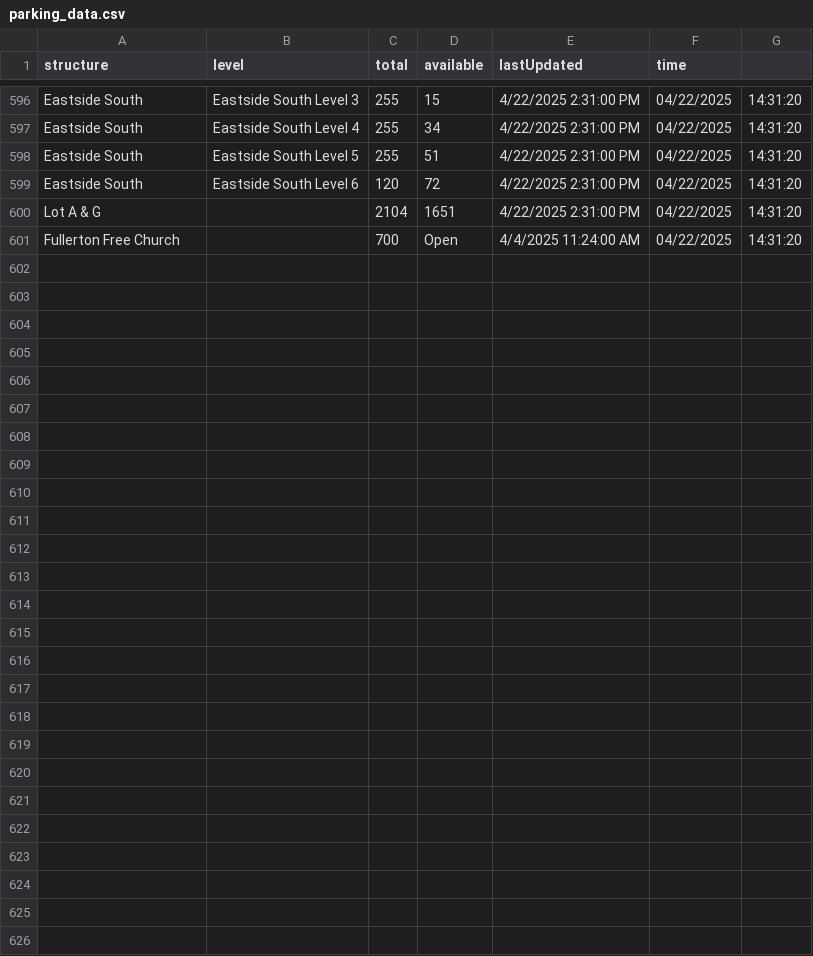
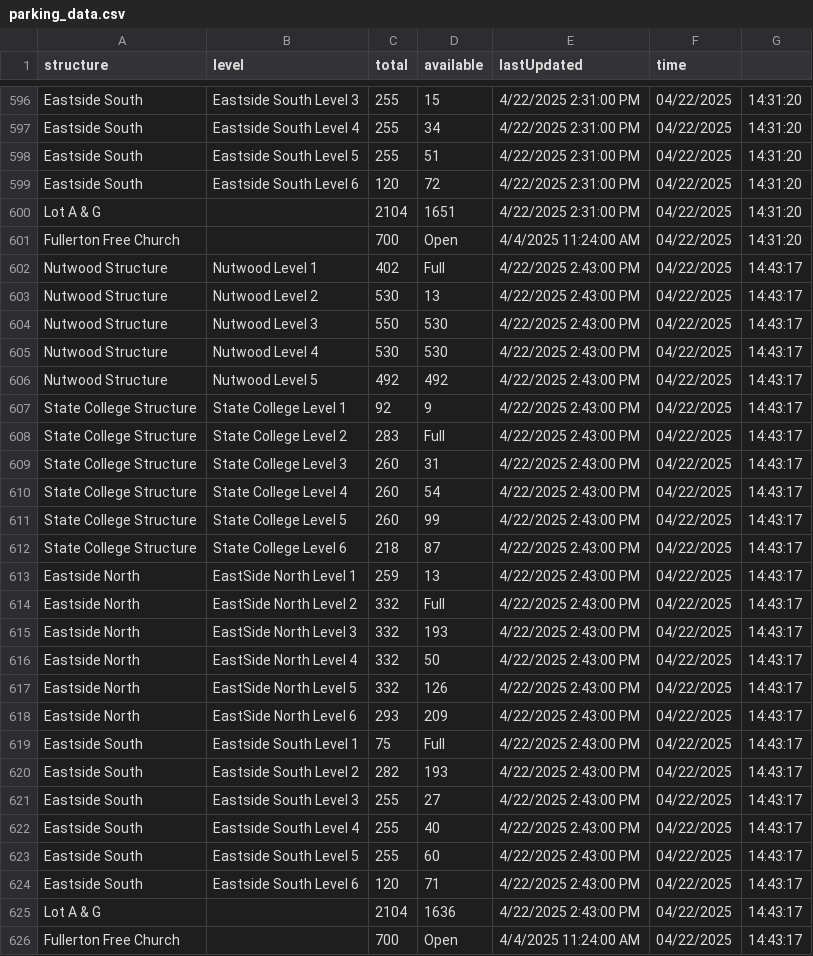
Before and after one commit to NguyenJimmyT/webscraperSenior, a CSV file: parking_data.csv, drawn as a sheet; only a part is shown, gaps mark what is left out; the diff names each change by its address in the sheet, - before the commit and + after, or states it on an @@ line.

```diff
--- a/parking_data.csv
+++ b/parking_data.csv
+row 602: Nutwood Structure | Nutwood Level 1 | 402 | Full | 4/22/2025 2:43:00 PM | 04/22/2025 | 14:43:17
+row 603: Nutwood Structure | Nutwood Level 2 | 530 | 13 | 4/22/2025 2:43:00 PM | 04/22/2025 | 14:43:17
+row 604: Nutwood Structure | Nutwood Level 3 | 550 | 530 | 4/22/2025 2:43:00 PM | 04/22/2025 | 14:43:17
+row 605: Nutwood Structure | Nutwood Level 4 | 530 | 530 | 4/22/2025 2:43:00 PM | 04/22/2025 | 14:43:17
+row 606: Nutwood Structure | Nutwood Level 5 | 492 | 492 | 4/22/2025 2:43:00 PM | 04/22/2025 | 14:43:17
+row 607: State College Structure | State College Level 1 | 92 | 9 | 4/22/2025 2:43:00 PM | 04/22/2025 | 14:43:17
+row 608: State College Structure | State College Level 2 | 283 | Full | 4/22/2025 2:43:00 PM | 04/22/2025 | 14:43:17
+row 609: State College Structure | State College Level 3 | 260 | 31 | 4/22/2025 2:43:00 PM | 04/22/2025 | 14:43:17
+row 610: State College Structure | State College Level 4 | 260 | 54 | 4/22/2025 2:43:00 PM | 04/22/2025 | 14:43:17
+row 611: State College Structure | State College Level 5 | 260 | 99 | 4/22/2025 2:43:00 PM | 04/22/2025 | 14:43:17
+row 612: State College Structure | State College Level 6 | 218 | 87 | 4/22/2025 2:43:00 PM | 04/22/2025 | 14:43:17
+row 613: Eastside North | EastSide North Level 1 | 259 | 13 | 4/22/2025 2:43:00 PM | 04/22/2025 | 14:43:17
+row 614: Eastside North | EastSide North Level 2 | 332 | Full | 4/22/2025 2:43:00 PM | 04/22/2025 | 14:43:17
+row 615: Eastside North | EastSide North Level 3 | 332 | 193 | 4/22/2025 2:43:00 PM | 04/22/2025 | 14:43:17
+row 616: Eastside North | EastSide North Level 4 | 332 | 50 | 4/22/2025 2:43:00 PM | 04/22/2025 | 14:43:17
+row 617: Eastside North | EastSide North Level 5 | 332 | 126 | 4/22/2025 2:43:00 PM | 04/22/2025 | 14:43:17
+row 618: Eastside North | EastSide North Level 6 | 293 | 209 | 4/22/2025 2:43:00 PM | 04/22/2025 | 14:43:17
+row 619: Eastside South | Eastside South Level 1 | 75 | Full | 4/22/2025 2:43:00 PM | 04/22/2025 | 14:43:17
+row 620: Eastside South | Eastside South Level 2 | 282 | 193 | 4/22/2025 2:43:00 PM | 04/22/2025 | 14:43:17
+row 621: Eastside South | Eastside South Level 3 | 255 | 27 | 4/22/2025 2:43:00 PM | 04/22/2025 | 14:43:17
+row 622: Eastside South | Eastside South Level 4 | 255 | 40 | 4/22/2025 2:43:00 PM | 04/22/2025 | 14:43:17
+row 623: Eastside South | Eastside South Level 5 | 255 | 60 | 4/22/2025 2:43:00 PM | 04/22/2025 | 14:43:17
+row 624: Eastside South | Eastside South Level 6 | 120 | 71 | 4/22/2025 2:43:00 PM | 04/22/2025 | 14:43:17
+row 625: Lot A & G |  | 2104 | 1636 | 4/22/2025 2:43:00 PM | 04/22/2025 | 14:43:17
+row 626: Fullerton Free Church |  | 700 | Open | 4/4/2025 11:24:00 AM | 04/22/2025 | 14:43:17
```
